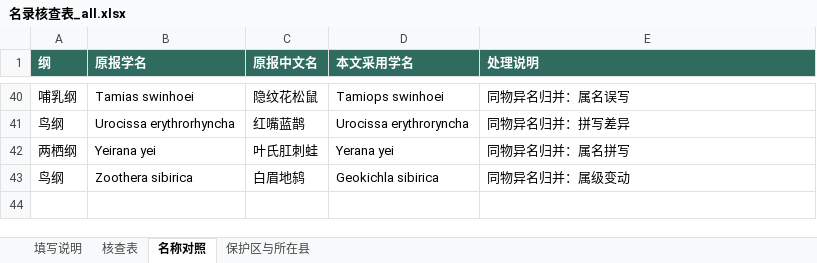
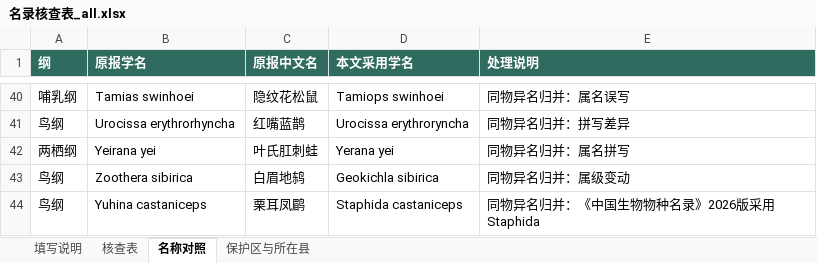
Before and after one commit to dingchenchen6/henan-vertebrate-inventory-collab, an Excel workbook: files/名录核查表_all.xlsx, sheet 名称对照, drawn as a sheet; only a part is shown, gaps mark what is left out; values as stored, in another font and other column widths than the file's, no borders; the diff names each change by its address in the sheet, - before the commit and + after, or states it on an @@ line.

```diff
--- a/files/名录核查表_all.xlsx (sheet 名称对照)
+++ b/files/名录核查表_all.xlsx (sheet 名称对照)
+row 44: 鸟纲 | Yuhina castaniceps | 栗耳凤鹛 | Staphida castaniceps | 同物异名归并：《中国生物物种名录》2026版采用 Staphida
```
Also changed, not shown: sheet 核查表, sheet 填写说明, files/名录核查表_amphibia.xlsx, files/名录核查表_aves.xlsx, 8 other files.
